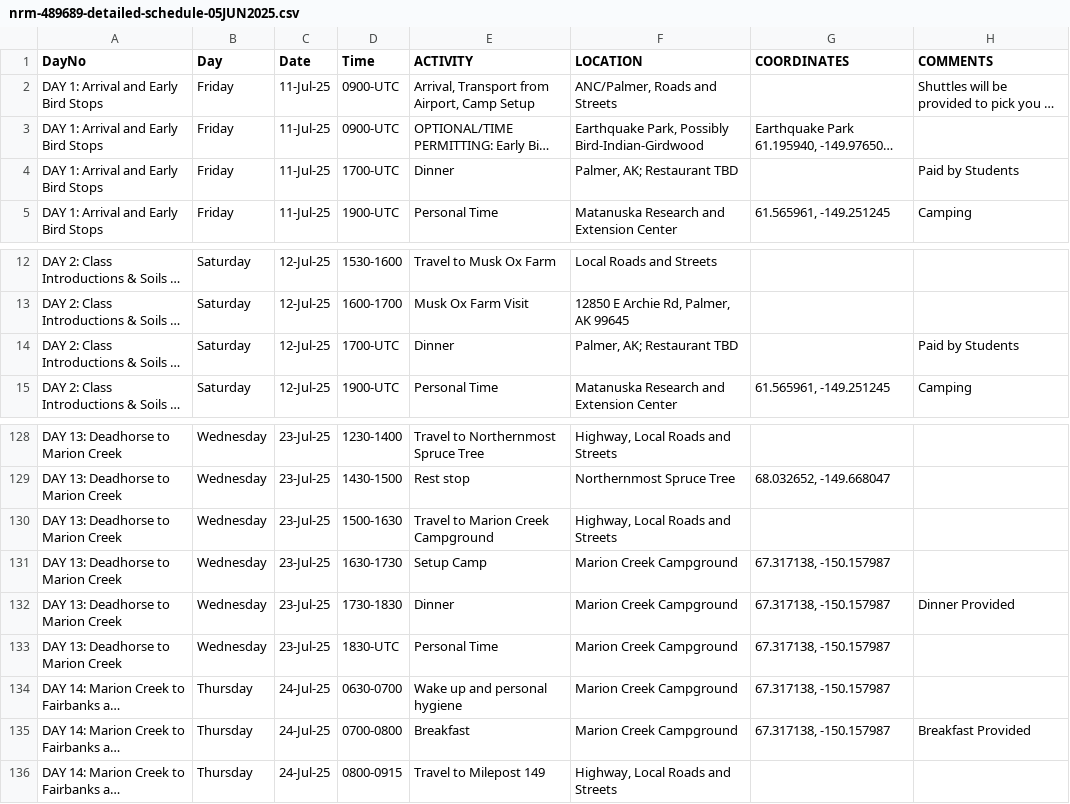
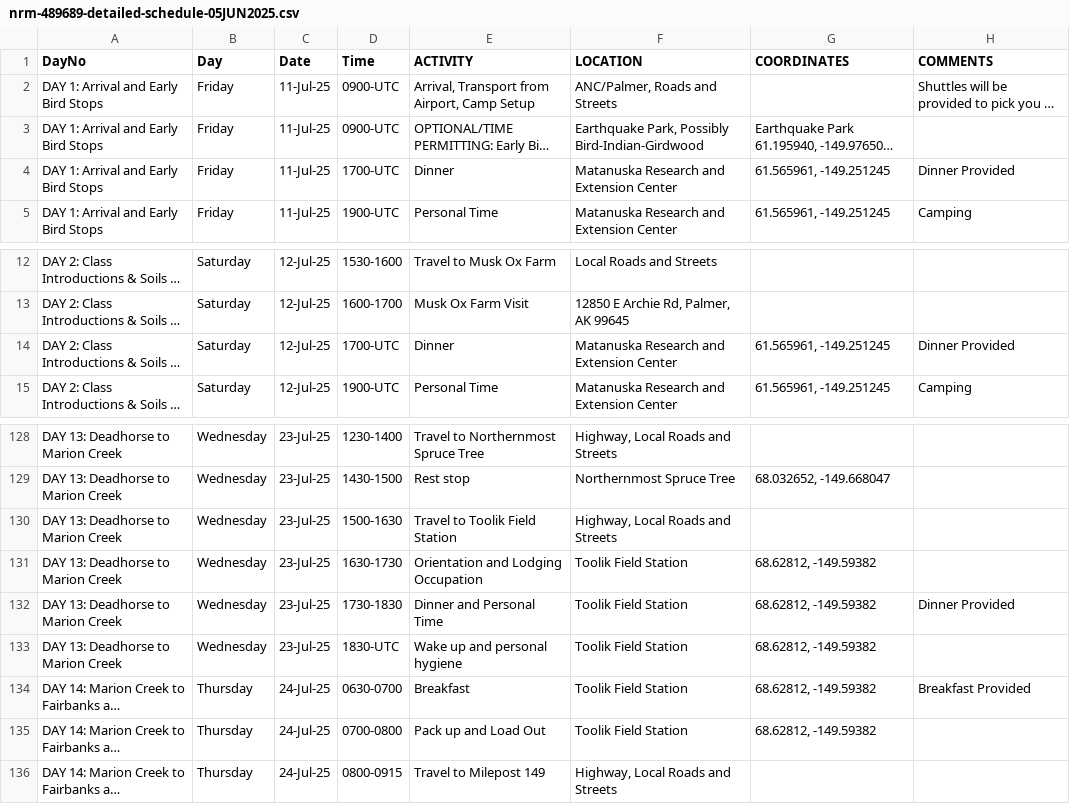
Before and after one commit to uaf-nrm-489-689-alaska-soil-geography/syllabus-2025, a CSV file: nrm-489689-detailed-schedule-05JUN2025.csv, drawn as a sheet; only a part is shown, gaps mark what is left out; long unchanged cells end in …; the diff names each change by its address in the sheet, - before the commit and + after, or states it on an @@ line.

Commit message:
update schedule and instructors

```diff
--- a/nrm-489689-detailed-schedule-05JUN2025.csv
+++ b/nrm-489689-detailed-schedule-05JUN2025.csv
-F4 (LOCATION): Palmer, AK; Restaurant TBD
+F4 (LOCATION): Matanuska Research and Extension Center
-G4 (COORDINATES): (empty)
+G4 (COORDINATES): 61.565961, -149.251245
-H4 (COMMENTS): Paid by Students
+H4 (COMMENTS): Dinner Provided
-F14 (LOCATION): Palmer, AK; Restaurant TBD
+F14 (LOCATION): Matanuska Research and Extension Center
-G14 (COORDINATES): (empty)
+G14 (COORDINATES): 61.565961, -149.251245
-H14 (COMMENTS): Paid by Students
+H14 (COMMENTS): Dinner Provided
-E130 (ACTIVITY): Travel to Marion Creek Campground
+E130 (ACTIVITY): Travel to Toolik Field Station
-E131 (ACTIVITY): Setup Camp
+E131 (ACTIVITY): Orientation and Lodging Occupation
-F131:F135 (LOCATION): Marion Creek Campground
+F131:F135 (LOCATION): Toolik Field Station
-G131:G135 (COORDINATES): 67.317138, -150.157987
+G131:G135 (COORDINATES): 68.62812, -149.59382
-E132 (ACTIVITY): Dinner
+E132 (ACTIVITY): Dinner and Personal Time
-E133 (ACTIVITY): Personal Time
+E133 (ACTIVITY): Wake up and personal hygiene
-E134 (ACTIVITY): Wake up and personal hygiene
+E134 (ACTIVITY): Breakfast
-H134 (COMMENTS): (empty)
+H134 (COMMENTS): Breakfast Provided
-E135 (ACTIVITY): Breakfast
+E135 (ACTIVITY): Pack up and Load Out
-H135 (COMMENTS): Breakfast Provided
+H135 (COMMENTS): (empty)
```
Also changed, not shown: 7 other files.
